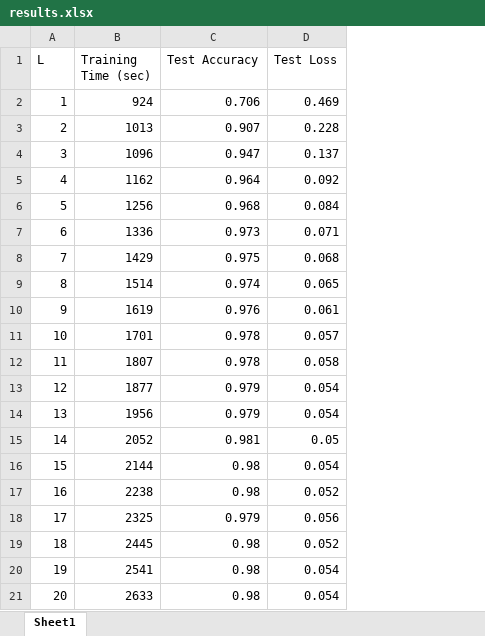
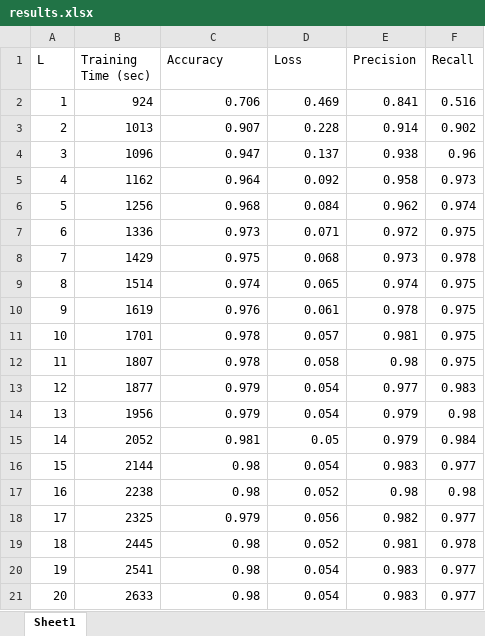
Before and after one commit to theBrianCui/clickbait-ml, an Excel workbook: results.xlsx, sheet Sheet1, drawn as a sheet; values as stored, in another font and other column widths than the file's, no borders; charts and pictures not drawn; the diff names each change by its address in the sheet, - before the commit and + after, or states it on an @@ line.

Commit message:
Dataset analysis

```diff
--- a/results.xlsx (sheet Sheet1)
+++ b/results.xlsx (sheet Sheet1)
+column E (Precision), rows 2-21: 0.841 | 0.914 | 0.938 | 0.958 | 0.962 | 0.972 | 0.973 | 0.974 | 0.978 | 0.981 | 0.98 | 0.977 | 0.979 | 0.979 | 0.983 | 0.98 | 0.982 | 0.981 | 0.983 | 0.983
+column F (Recall), rows 2-21: 0.516 | 0.902 | 0.96 | 0.973 | 0.974 | 0.975 | 0.978 | 0.975 | 0.975 | 0.975 | 0.975 | 0.983 | 0.98 | 0.984 | 0.977 | 0.98 | 0.977 | 0.978 | 0.977 | 0.977
-C1: Test Accuracy
+C1: Accuracy
-D1: Test Loss
+D1: Loss
```
Also changed, not shown: charts or pictures, 8 other files.
